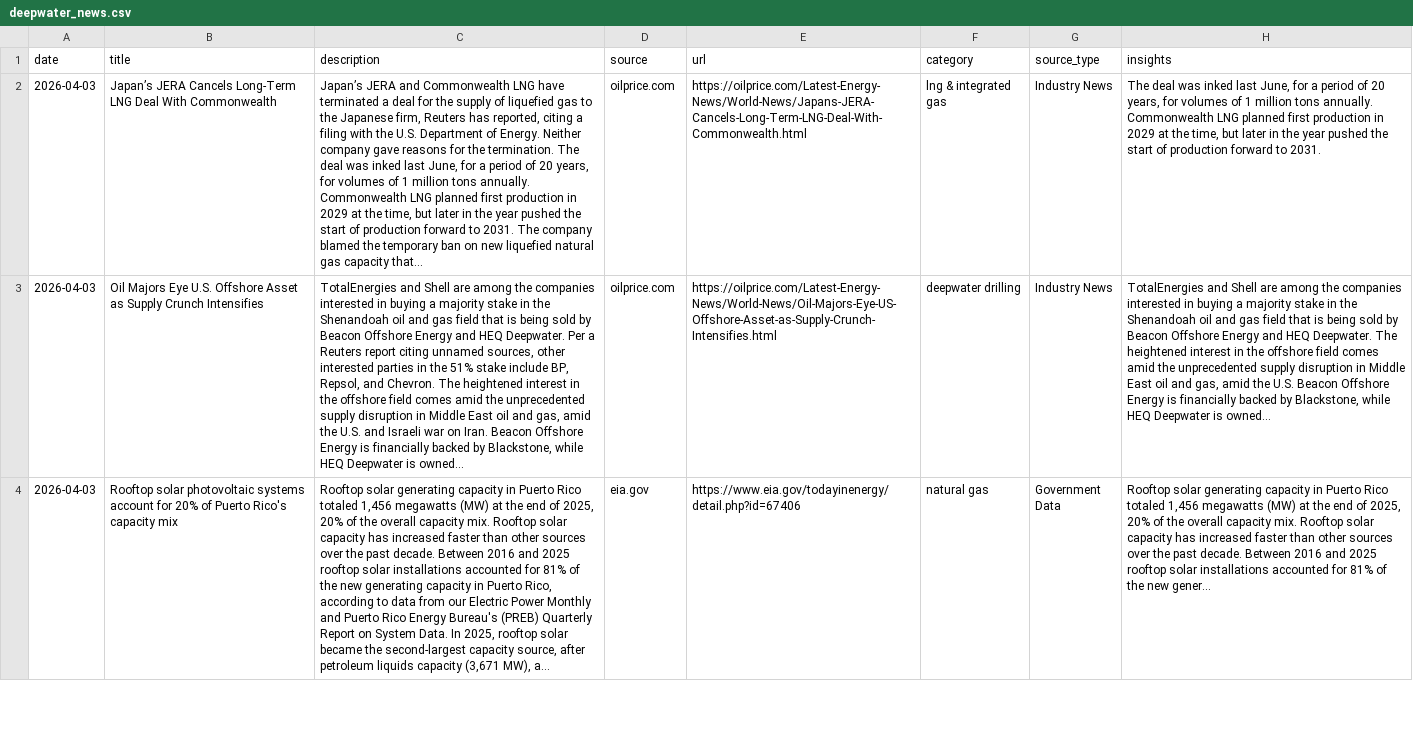
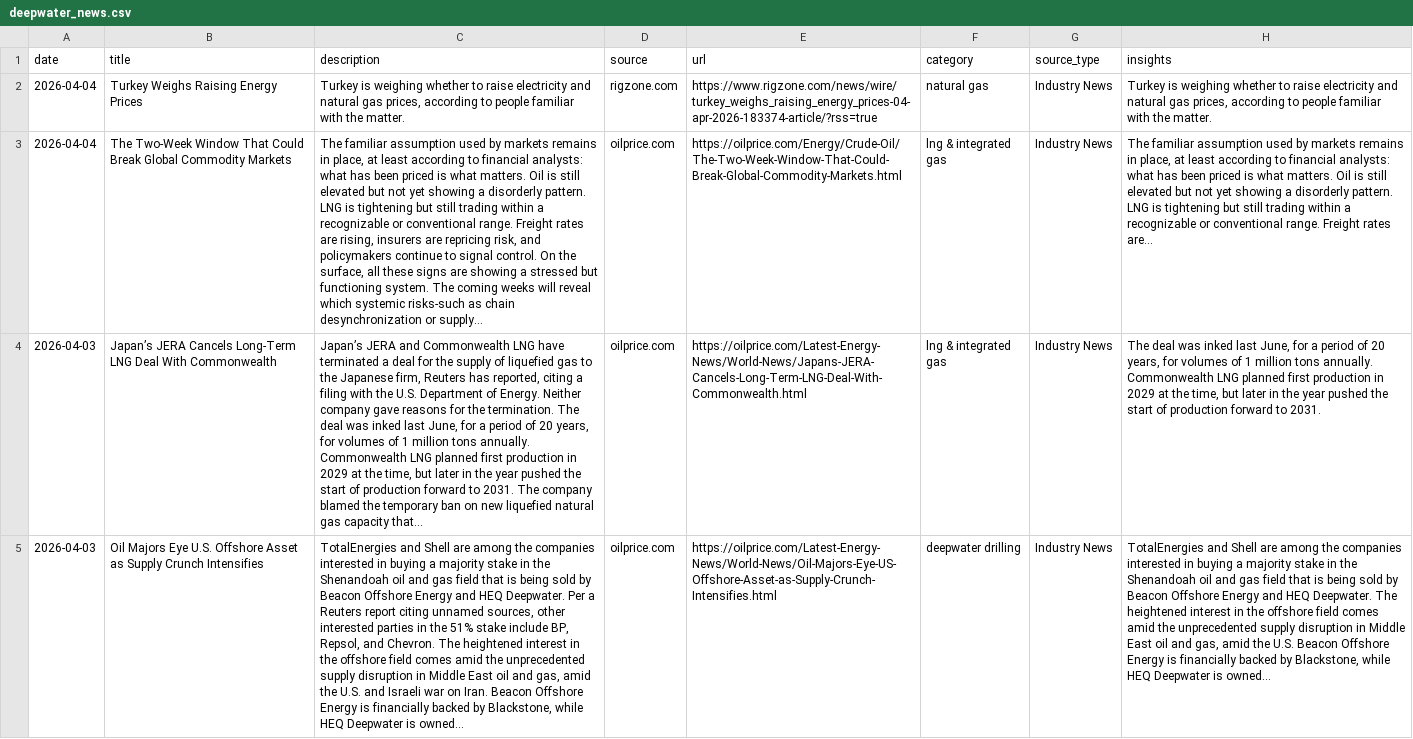
Before and after one commit to StevieSimsII/Deepwater_Daily, a CSV file: docs/data/deepwater_news.csv, drawn as a sheet; only a part is shown; the shorter side is filled out with more unchanged rows; long unchanged cells end in …; the diff names each change by its address in the sheet, - before the commit and + after, or states it on an @@ line.

```diff
--- a/docs/data/deepwater_news.csv
+++ b/docs/data/deepwater_news.csv
+row 2: 2026-04-04 | Turkey Weighs Raising Energy Prices | Turkey is weighing whether to raise electricity and natural gas prices, according to people familiar with the matter. | rigzone.com | https://www.rigzone.com/news/wire/turkey_weighs_raising_energy_prices-04-apr-2026-183374-article/?rss=true | natural gas | Industry News | Turkey is weighing whether to raise electricity and natural gas prices, according to people familiar with the matter.
+row 3: 2026-04-04 | The Two-Week Window That Could Break Global Commodity Markets | The familiar assumption used by markets remains in place, at least according to financial analysts: what has been priced is what matters. Oil is still elevated but not yet showing a disorderly pattern. LNG is tightening but still trading within a recognizable or conventional range. Freight rates are rising, insurers are repricing risk, and policymakers continue to signal control. On the surface, all these signs are showing a stressed but functioning system. The coming weeks will reveal which systemic risks-such as chain desynchronization or supply… | oilprice.com | https://oilprice.com/Energy/Crude-Oil/The-Two-Week-Window-That-Could-Break-Global-Commodity-Markets.html | lng & integrated gas | Industry News | The familiar assumption used by markets remains in place, at least according to financial analysts: what has been priced is what matters. Oil is still elevated but not yet showing a disorderly pattern. LNG is tightening but still trading within a recognizable or conventional range. Freight rates are...
```
Also changed, not shown: 2 other files.
